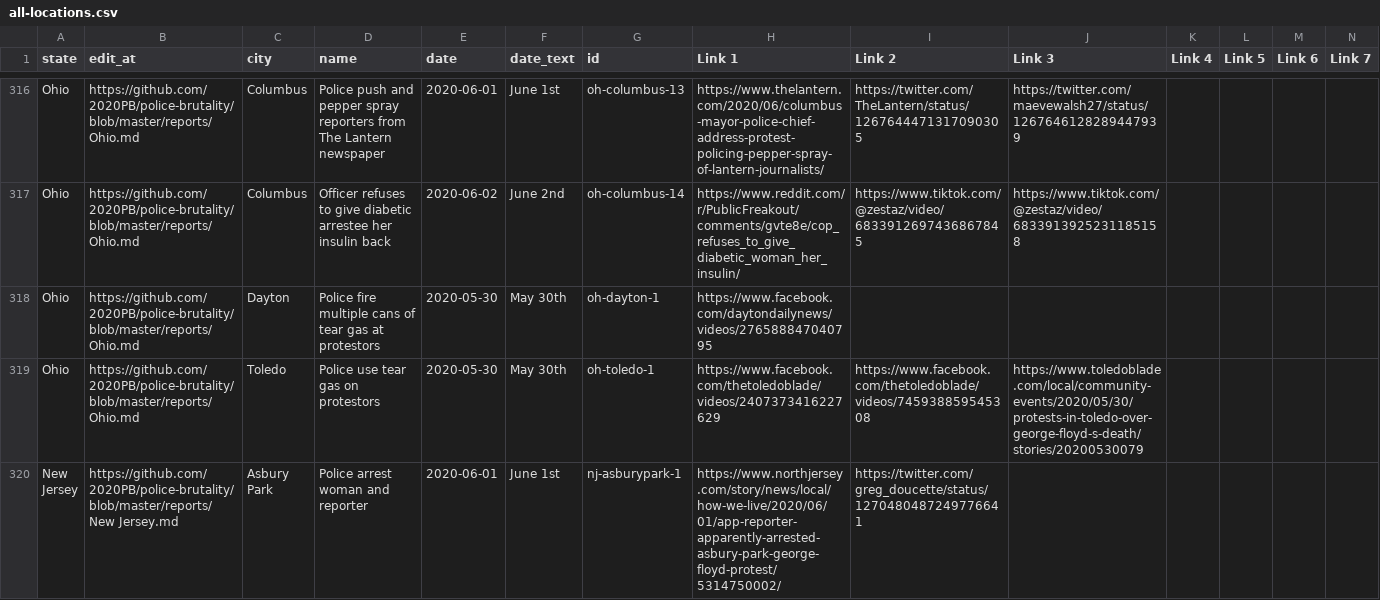
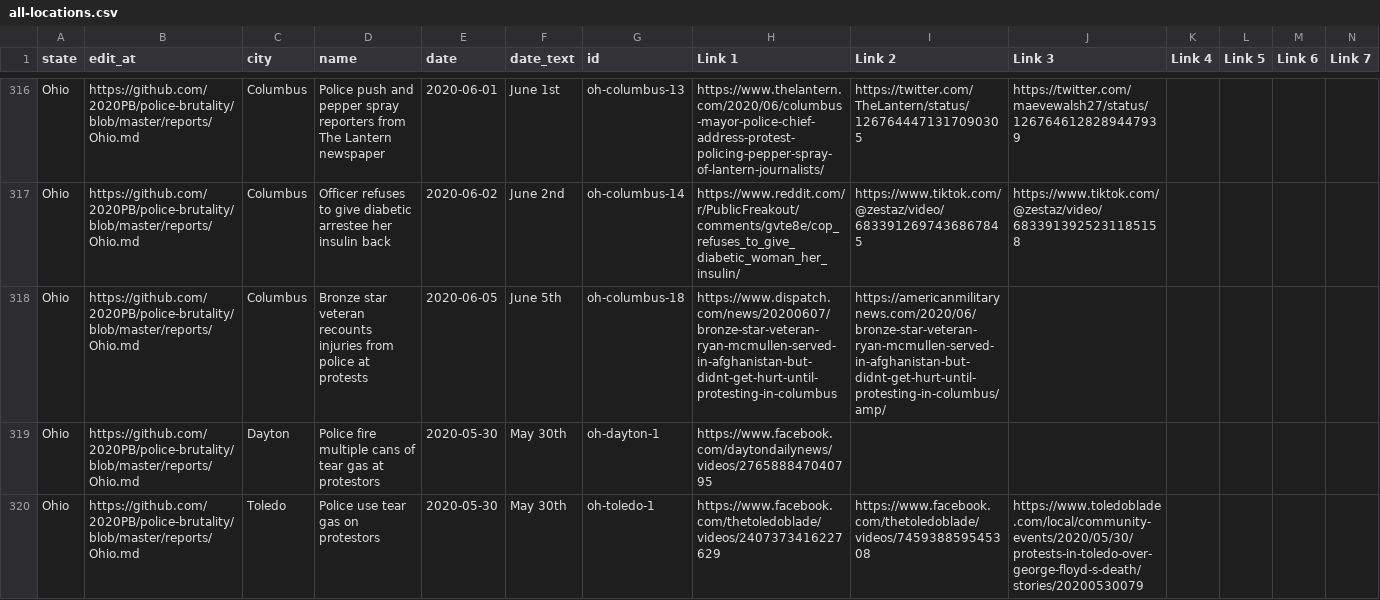
Before and after one commit to 2020PB/police-brutality, a CSV file: all-locations.csv, drawn as a sheet; only a part is shown, gaps mark what is left out; the shorter side is filled out with more unchanged rows; rows hold the shown columns only; the diff names each change by its address in the sheet, - before the commit and + after, or states it on an @@ line.

Commit message:
Update data_build to output generated at 4ec1bdd

```diff
--- a/all-locations.csv
+++ b/all-locations.csv
+row 318: Ohio | https://github.com/2020PB/police-brutality/blob/master/reports/Ohio.md | Columbus | Bronze star veteran recounts injuries from police at protests | 2020-06-05 | June 5th | oh-columbus-18 | https://www.dispatch.com/news/20200607/bronze-star-veteran-ryan-mcmullen-served-in-afghanistan-but-didnt-get-hurt-until-protesting-in-columbus | https://americanmilitarynews.com/2020/06/bronze-star-veteran-ryan-mcmullen-served-in-afghanistan-but-didnt-get-hurt-until-protesting-in-columbus/amp/
```
Also changed, not shown: 2 other files.
